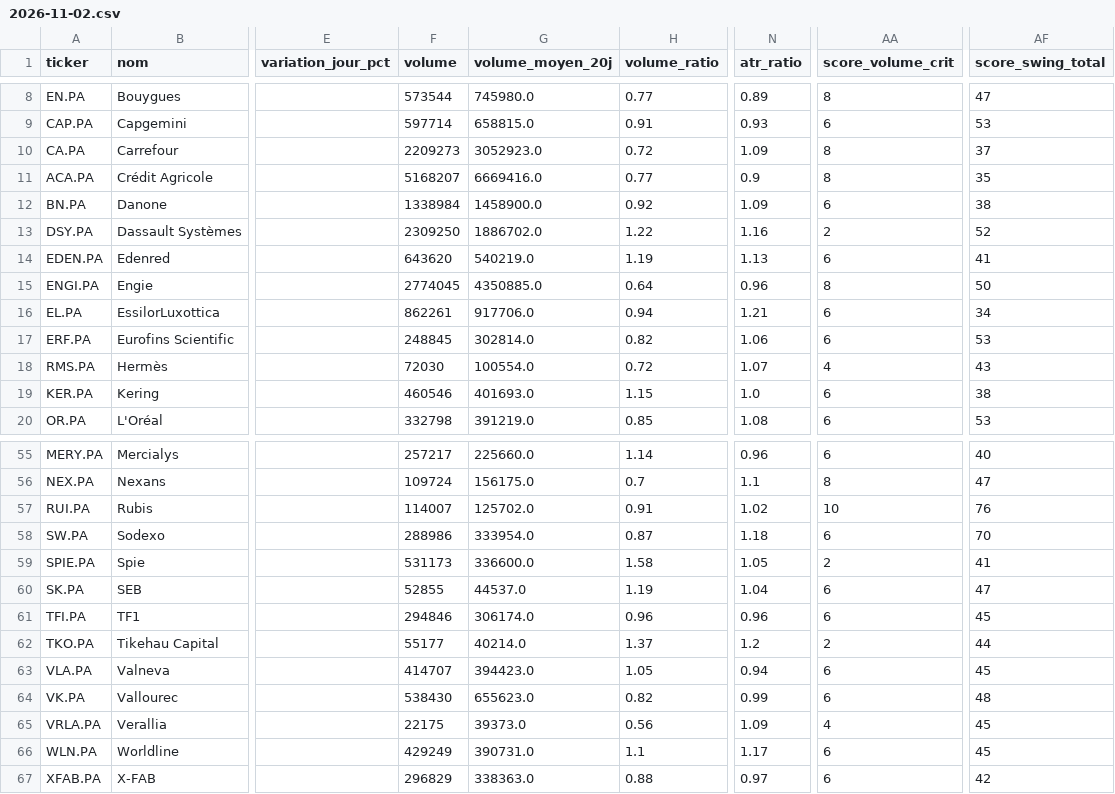
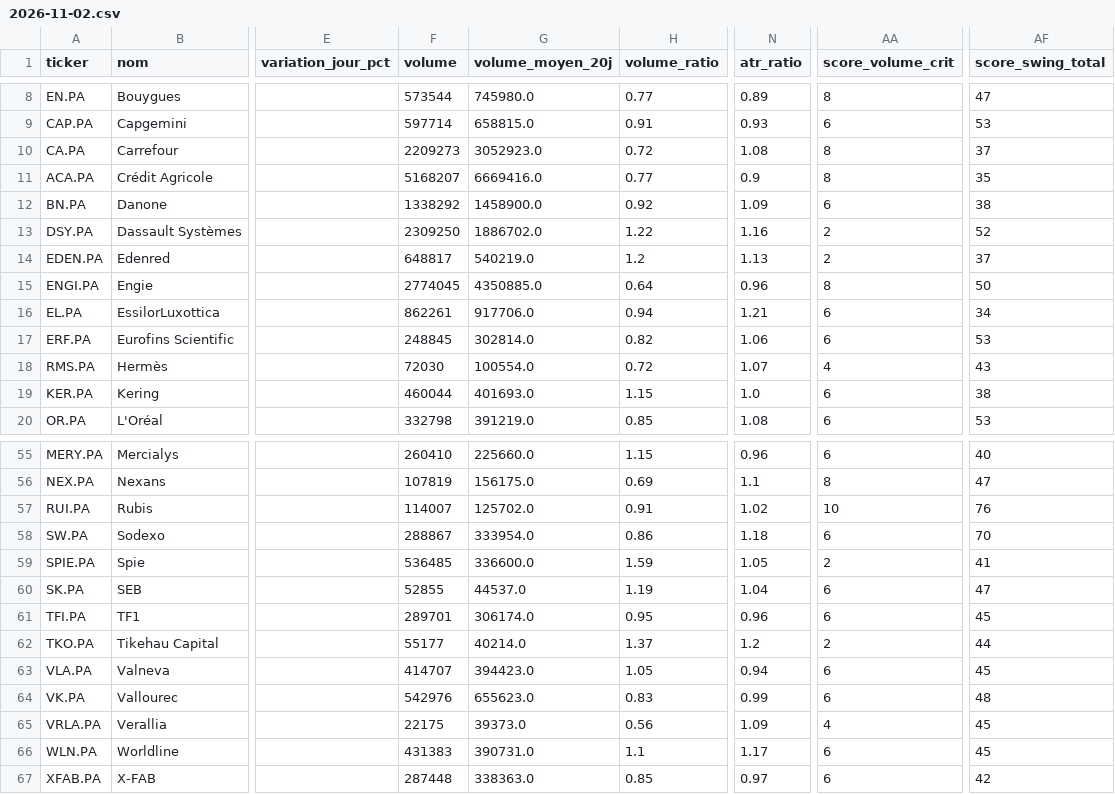
Before and after one commit to Mattaranka/pea-scannerV2.06, a CSV file: data/history/2026-11-02.csv, drawn as a sheet; only a part is shown, gaps mark what is left out; the diff covers the shown part only; the diff names each change by its address in the sheet, - before the commit and + after, or states it on an @@ line.

```diff
--- a/data/history/2026-11-02.csv
+++ b/data/history/2026-11-02.csv
-N10 (atr_ratio): 1.09
+N10 (atr_ratio): 1.08
-F12 (volume): 1338984
+F12 (volume): 1338292
-F14 (volume): 643620
+F14 (volume): 648817
-H14 (volume_ratio): 1.19
+H14 (volume_ratio): 1.2
-AA14 (score_volume_crit): 6
+AA14 (score_volume_crit): 2
-AF14 (score_swing_total): 41
+AF14 (score_swing_total): 37
-F19 (volume): 460546
+F19 (volume): 460044
-F55 (volume): 257217
+F55 (volume): 260410
-H55 (volume_ratio): 1.14
+H55 (volume_ratio): 1.15
-F56 (volume): 109724
+F56 (volume): 107819
-H56 (volume_ratio): 0.7
+H56 (volume_ratio): 0.69
-F58 (volume): 288986
+F58 (volume): 288867
-H58 (volume_ratio): 0.87
+H58 (volume_ratio): 0.86
-F59 (volume): 531173
+F59 (volume): 536485
-H59 (volume_ratio): 1.58
+H59 (volume_ratio): 1.59
-F61 (volume): 294846
+F61 (volume): 289701
-H61 (volume_ratio): 0.96
+H61 (volume_ratio): 0.95
-F64 (volume): 538430
+F64 (volume): 542976
-H64 (volume_ratio): 0.82
+H64 (volume_ratio): 0.83
-F66 (volume): 429249
+F66 (volume): 431383
-F67 (volume): 296829
+F67 (volume): 287448
-H67 (volume_ratio): 0.88
+H67 (volume_ratio): 0.85
```
Also changed, not shown: 20 edited cells elsewhere in this file, data/scan_results.csv, 1 other file.
